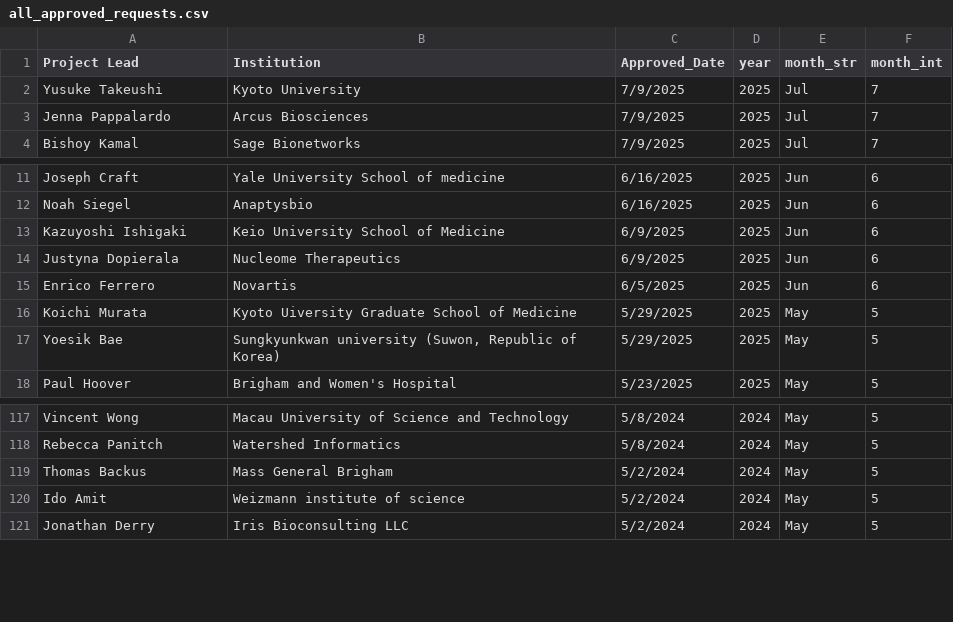
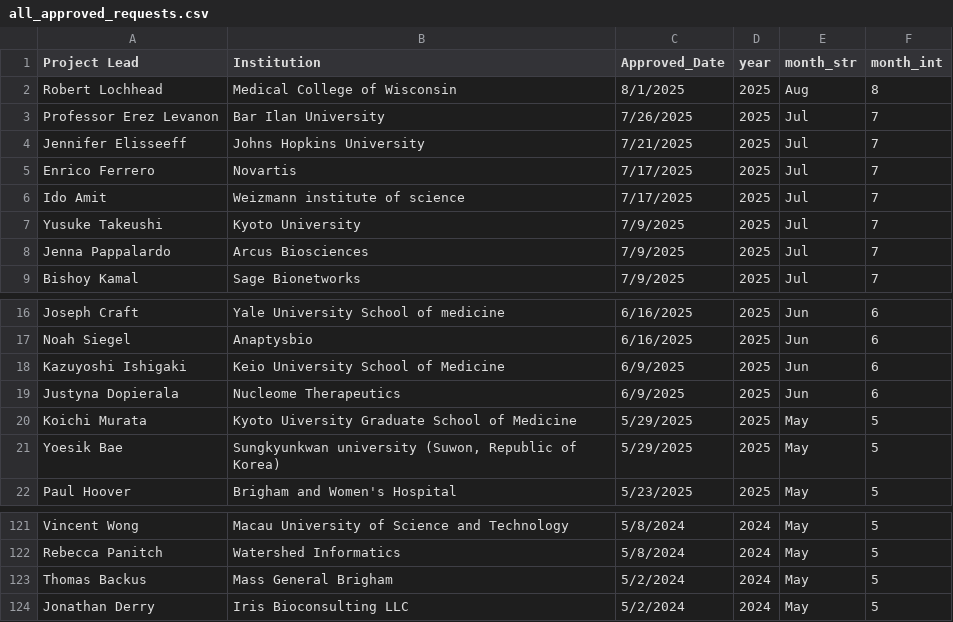
Before and after one commit to ARK-Portal/approved_access_requests, a CSV file: all_approved_requests.csv, drawn as a sheet; only a part is shown, gaps mark what is left out.

```diff
--- a/all_approved_requests.csv
+++ b/all_approved_requests.csv
@@ -1,2 +1,7 @@
 "Project Lead","Institution","Approved_Date","year","month_str","month_int"
+"Robert Lochhead","Medical College of Wisconsin","8/1/2025",2025,"Aug",8
+"Professor Erez Levanon","Bar Ilan University","7/26/2025",2025,"Jul",7
+"Jennifer Elisseeff","Johns Hopkins University","7/21/2025",2025,"Jul",7
+"Enrico Ferrero","Novartis","7/17/2025",2025,"Jul",7
+"Ido Amit","Weizmann  institute of science","7/17/2025",2025,"Jul",7
 "Yusuke Takeushi","Kyoto University","7/9/2025",2025,"Jul",7
@@ -14,3 +19,2 @@
 "Justyna Dopierala","Nucleome Therapeutics","6/9/2025",2025,"Jun",6
-"Enrico Ferrero","Novartis","6/5/2025",2025,"Jun",6
 "Koichi Murata","Kyoto Uiversity Graduate School of Medicine","5/29/2025",2025,"May",5
@@ -119,3 +123,2 @@
 "Thomas Backus","Mass General Brigham","5/2/2024",2024,"May",5
-"Ido Amit","Weizmann  institute of science","5/2/2024",2024,"May",5
 "Jonathan Derry","Iris Bioconsulting LLC","5/2/2024",2024,"May",5
```
Also changed, not shown: 1 other file.
